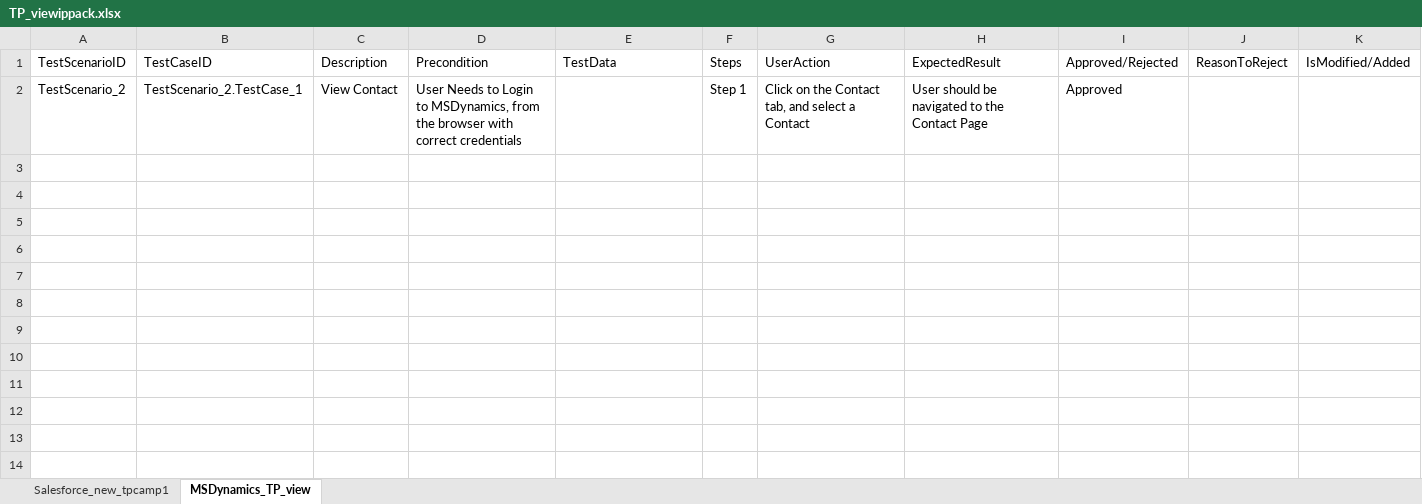
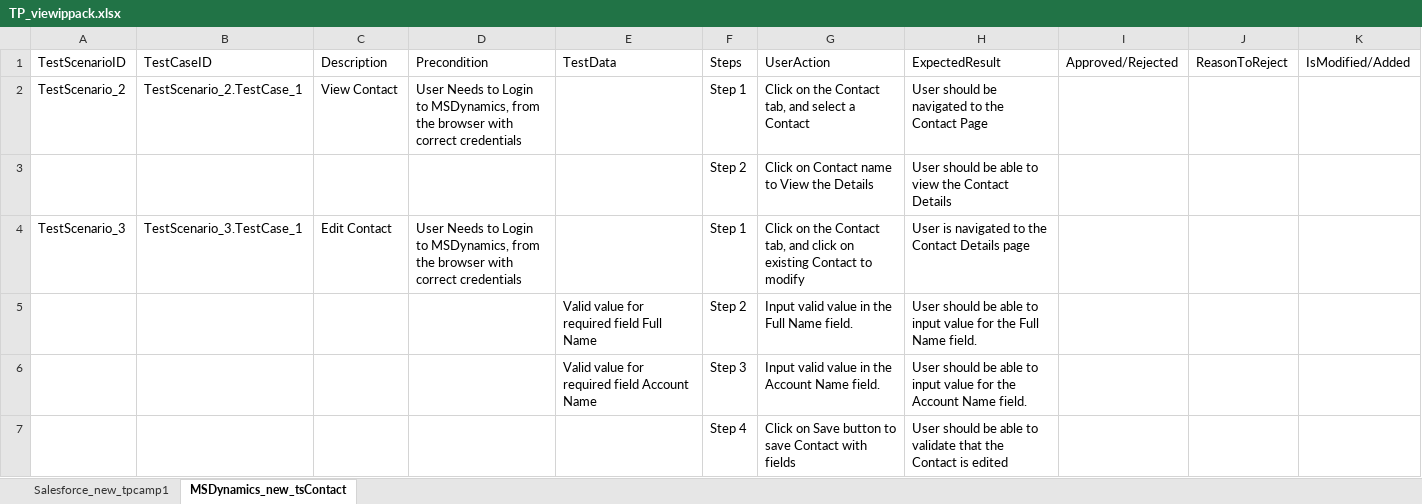
Before and after one commit to ShaikMohamedIrfan/IPtest1, an Excel workbook: TP_viewippack.xlsx, sheet MSDynamics_new_tsContact, drawn as a sheet; values as stored, in another font and other column widths than the file's, no borders; table styles not drawn; the diff names each change by its address in the sheet, - before the commit and + after, or states it on an @@ line.

Commit message:
Initial Commit for Verification of Test cases

```diff
--- a/TP_viewippack.xlsx (sheet MSDynamics_new_tsContact)
+++ b/TP_viewippack.xlsx (sheet MSDynamics_new_tsContact)
-sheet tab: MSDynamics_TP_view
+sheet tab: MSDynamics_new_tsContact
-I2: Approved
+I2: (empty)
@@ row 3 unhidden:  |  |  |  |  | Step 2 | Click on Contact name to View the Details | User should be able to view the Contact Details @@
+row 4: TestScenario_3 | TestScenario_3.TestCase_1 | Edit Contact | User Needs to Login to MSDynamics, from the browser with correct credentials |  | Step 1 | Click on the Contact tab, and click on existing Contact to modify | User is navigated to the Contact Details page
+row 5:  |  |  |  | Valid value for required field Full Name | Step 2 | Input valid value in the Full Name field. | User should be able to input value for the Full Name field.
+row 6:  |  |  |  | Valid value for required field Account Name | Step 3 | Input valid value in the Account Name field. | User should be able to input value for the Account Name field.
+row 7:  |  |  |  |  | Step 4 | Click on Save button to save Contact with fields | User should be able to validate that the Contact is edited
```
Also changed, not shown: sheet Salesforce_new_tpcamp1.
